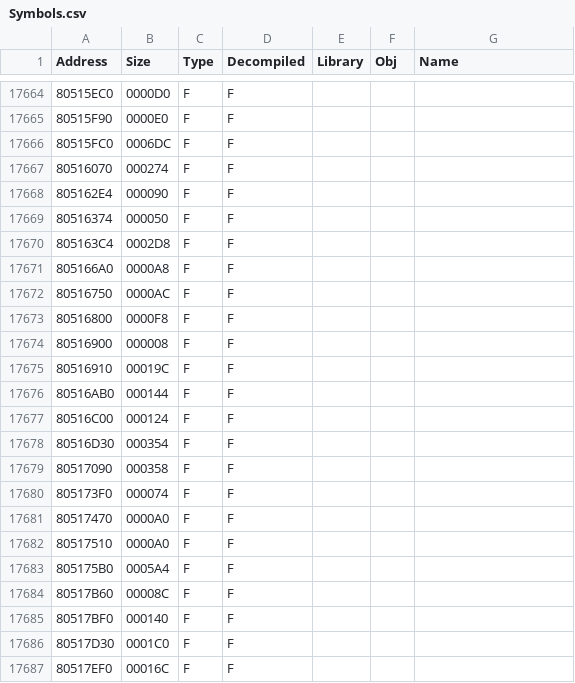
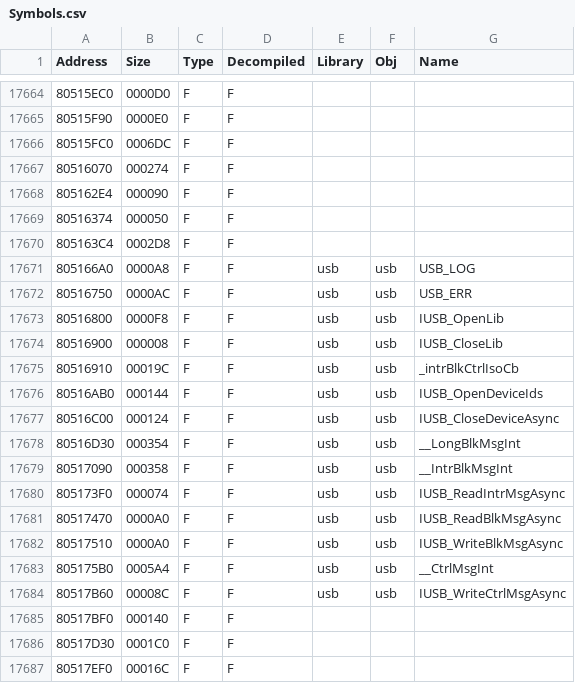
Before and after one commit to Wexos/DKCR-Decompilation, a CSV file: Symbols/v1.1/USA/Symbols.csv, drawn as a sheet; only a part is shown, gaps mark what is left out.

Commit message:
usb symbols

```diff
--- a/Symbols/v1.1/USA/Symbols.csv
+++ b/Symbols/v1.1/USA/Symbols.csv
@@ -17670,16 +17670,16 @@ Address,Size,Type,Decompiled,Library,Obj,Name
 805163C4,0002D8,F,F,,,
-805166A0,0000A8,F,F,,,
-80516750,0000AC,F,F,,,
-80516800,0000F8,F,F,,,
-80516900,000008,F,F,,,
-80516910,00019C,F,F,,,
-80516AB0,000144,F,F,,,
-80516C00,000124,F,F,,,
-80516D30,000354,F,F,,,
-80517090,000358,F,F,,,
-805173F0,000074,F,F,,,
-80517470,0000A0,F,F,,,
-80517510,0000A0,F,F,,,
-805175B0,0005A4,F,F,,,
-80517B60,00008C,F,F,,,
+805166A0,0000A8,F,F,usb,usb,USB_LOG
+80516750,0000AC,F,F,usb,usb,USB_ERR
+80516800,0000F8,F,F,usb,usb,IUSB_OpenLib
+80516900,000008,F,F,usb,usb,IUSB_CloseLib
+80516910,00019C,F,F,usb,usb,_intrBlkCtrlIsoCb
+80516AB0,000144,F,F,usb,usb,IUSB_OpenDeviceIds
+80516C00,000124,F,F,usb,usb,IUSB_CloseDeviceAsync
+80516D30,000354,F,F,usb,usb,__LongBlkMsgInt
+80517090,000358,F,F,usb,usb,__IntrBlkMsgInt
+805173F0,000074,F,F,usb,usb,IUSB_ReadIntrMsgAsync
+80517470,0000A0,F,F,usb,usb,IUSB_ReadBlkMsgAsync
+80517510,0000A0,F,F,usb,usb,IUSB_WriteBlkMsgAsync
+805175B0,0005A4,F,F,usb,usb,__CtrlMsgInt
+80517B60,00008C,F,F,usb,usb,IUSB_WriteCtrlMsgAsync
 80517BF0,000140,F,F,,,
```
